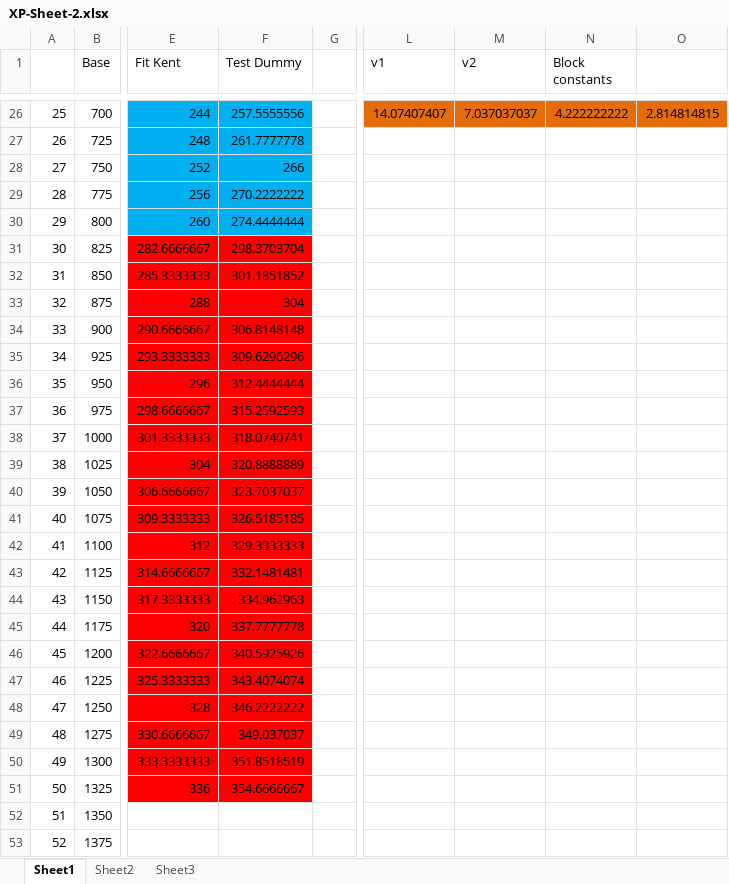
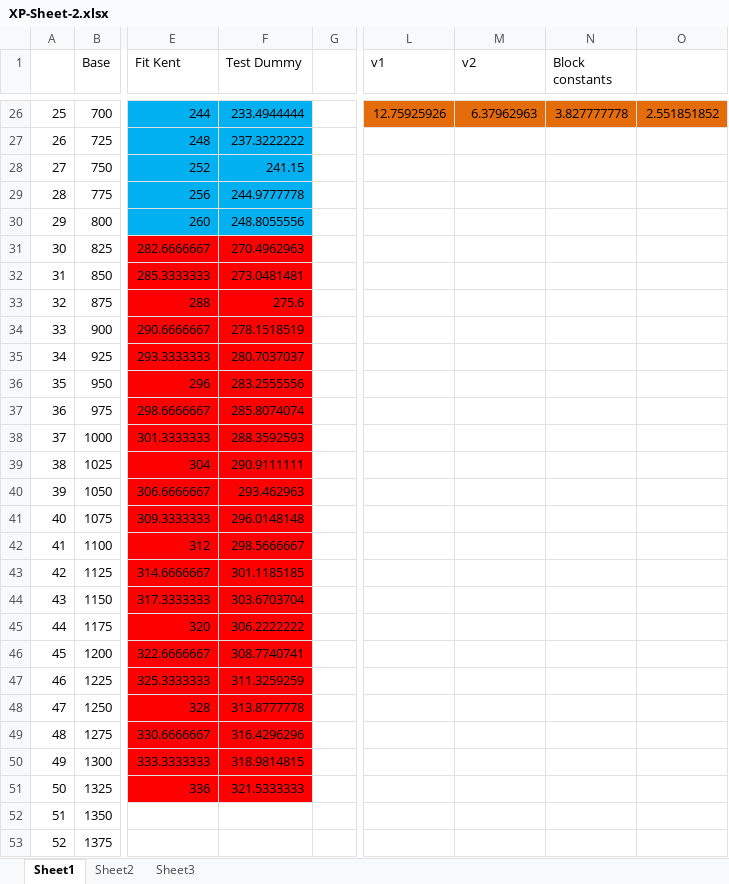
Before and after one commit to rahulk94/Healthgraph-API, an Excel workbook: XP-Sheet-2.xlsx, sheet Sheet1, drawn as a sheet; only a part is shown, gaps mark what is left out; values as stored, in another font and other column widths than the file's, no borders; the diff covers the shown part only; the diff names each change by its address in the sheet, - before the commit and + after, or states it on an @@ line.

```diff
--- a/XP-Sheet-2.xlsx (sheet Sheet1)
+++ b/XP-Sheet-2.xlsx (sheet Sheet1)
-F26 (Test Dummy): 257.5555556
+F26 (Test Dummy): 233.4944444
-L26 (v1): 14.07407407
+L26 (v1): 12.75925926
-M26 (v2): 7.037037037
+M26 (v2): 6.37962963
-N26 (Block constants): 4.222222222
+N26 (Block constants): 3.827777778
-O26: 2.814814815
+O26: 2.551851852
-F27 (Test Dummy): 261.7777778
+F27 (Test Dummy): 237.3222222
-F28 (Test Dummy): 266
+F28 (Test Dummy): 241.15
-F29 (Test Dummy): 270.2222222
+F29 (Test Dummy): 244.9777778
-F30 (Test Dummy): 274.4444444
+F30 (Test Dummy): 248.8055556
-F31 (Test Dummy): 298.3703704
+F31 (Test Dummy): 270.4962963
-F32 (Test Dummy): 301.1851852
+F32 (Test Dummy): 273.0481481
-F33 (Test Dummy): 304
+F33 (Test Dummy): 275.6
-F34 (Test Dummy): 306.8148148
+F34 (Test Dummy): 278.1518519
-F35 (Test Dummy): 309.6296296
+F35 (Test Dummy): 280.7037037
-F36 (Test Dummy): 312.4444444
+F36 (Test Dummy): 283.2555556
-F37 (Test Dummy): 315.2592593
+F37 (Test Dummy): 285.8074074
-F38 (Test Dummy): 318.0740741
+F38 (Test Dummy): 288.3592593
-F39 (Test Dummy): 320.8888889
+F39 (Test Dummy): 290.9111111
-F40 (Test Dummy): 323.7037037
+F40 (Test Dummy): 293.462963
-F41 (Test Dummy): 326.5185185
+F41 (Test Dummy): 296.0148148
-F42 (Test Dummy): 329.3333333
+F42 (Test Dummy): 298.5666667
-F43 (Test Dummy): 332.1481481
+F43 (Test Dummy): 301.1185185
-F44 (Test Dummy): 334.962963
+F44 (Test Dummy): 303.6703704
-F45 (Test Dummy): 337.7777778
+F45 (Test Dummy): 306.2222222
-F46 (Test Dummy): 340.5925926
+F46 (Test Dummy): 308.7740741
-F47 (Test Dummy): 343.4074074
+F47 (Test Dummy): 311.3259259
-F48 (Test Dummy): 346.2222222
+F48 (Test Dummy): 313.8777778
-F49 (Test Dummy): 349.037037
+F49 (Test Dummy): 316.4296296
-F50 (Test Dummy): 351.8518519
+F50 (Test Dummy): 318.9814815
-F51 (Test Dummy): 354.6666667
+F51 (Test Dummy): 321.5333333
```
Also changed, not shown: 29 edited cells elsewhere in this sheet, 5 other files.
